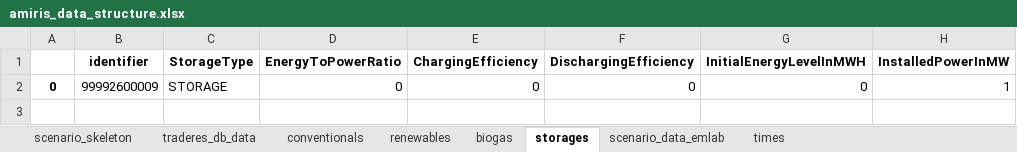
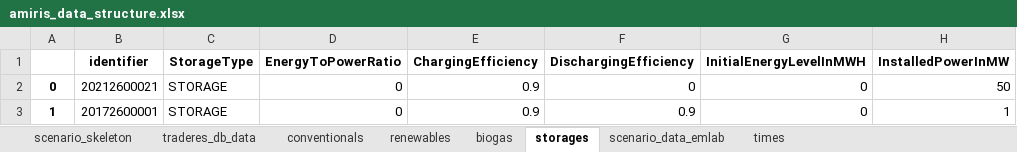
Before and after one commit to TradeRES/toolbox-amiris-emlab, an Excel workbook: data/amiris/amiris_data_structure.xlsx, sheet storages, drawn as a sheet; values as stored, in another font and other column widths than the file's, no borders; the diff names each change by its address in the sheet, - before the commit and + after, or states it on an @@ line.

```diff
--- a/data/amiris/amiris_data_structure.xlsx (sheet storages)
+++ b/data/amiris/amiris_data_structure.xlsx (sheet storages)
-B2 (identifier): 99992600009
+B2 (identifier): 20212600021
-E2 (ChargingEfficiency): 0
+E2 (ChargingEfficiency): 0.9
-H2 (InstalledPowerInMW): 1
+H2 (InstalledPowerInMW): 50
+row 3: 1 | 20172600001 | STORAGE | 0 | 0.9 | 0.9 | 0 | 1
```
Also changed, not shown: sheet conventionals, sheet renewables, data/EMLAB parameters.xlsx, 8 other files.
